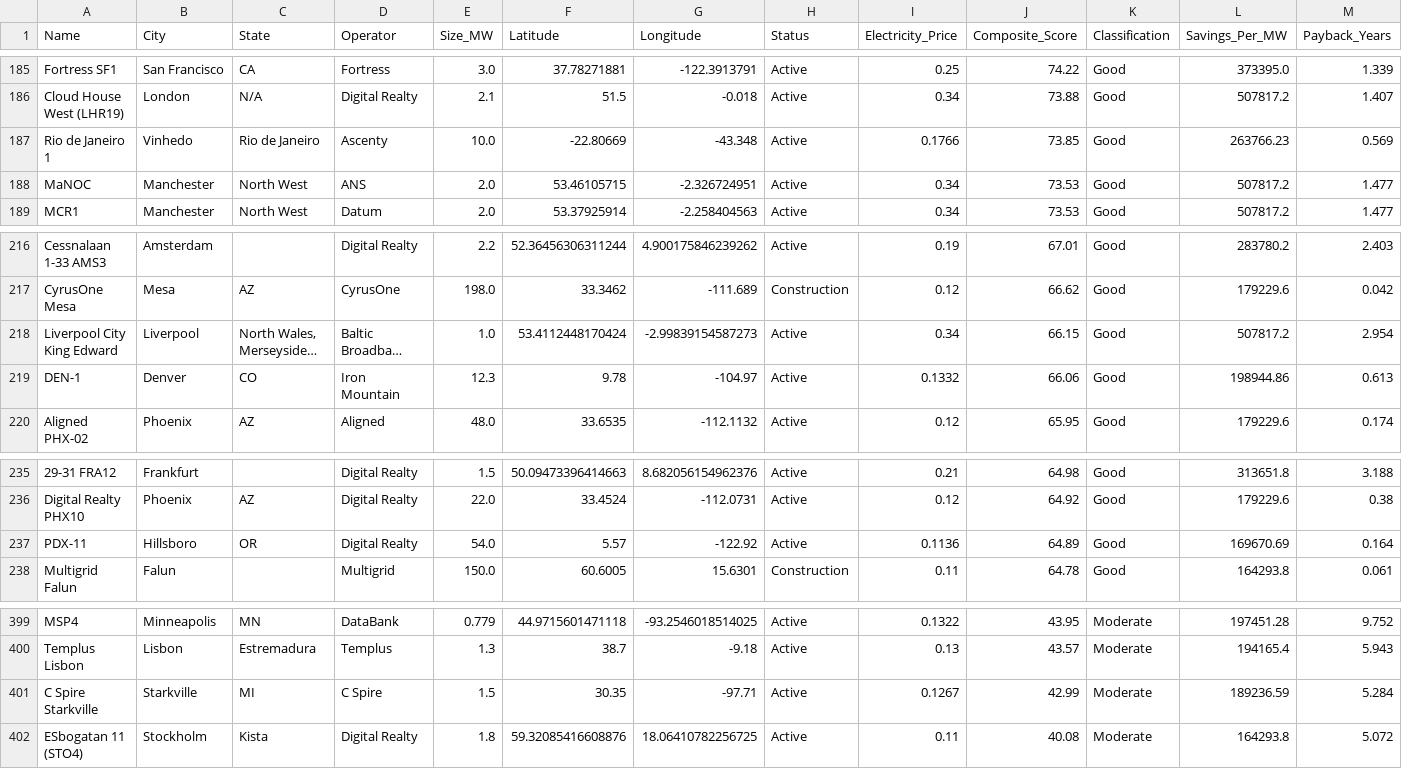
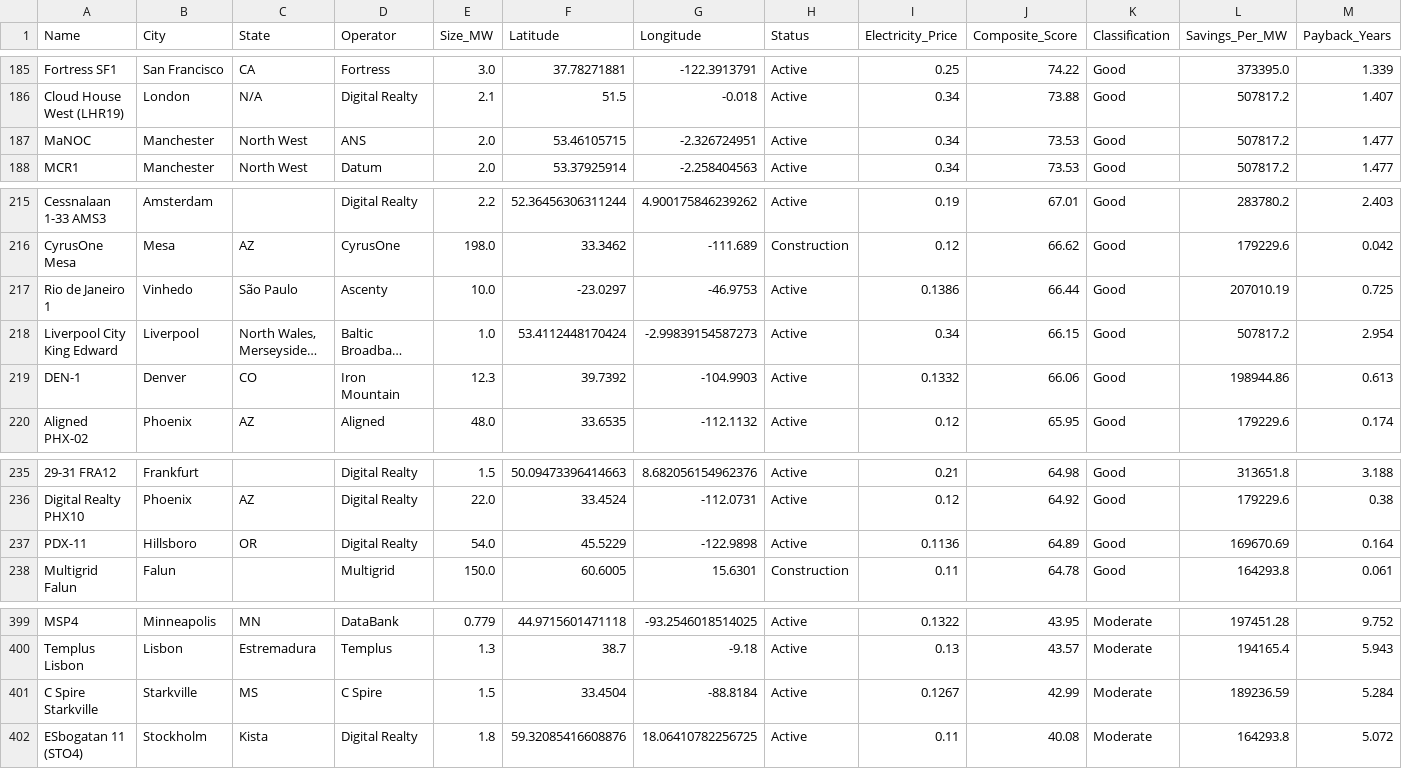
Before and after one commit to azeng029/Vigilent-Data-Center-Map, a CSV file: output/scored_datacenters.csv, drawn as a sheet; only a part is shown, gaps mark what is left out; long unchanged cells end in …; removed rows and columns are numbered as before the commit, all else as after; rows hold the shown columns only; the diff names each change by its address in the sheet, - before the commit and + after, or states it on an @@ line.

```diff
--- a/output/scored_datacenters.csv
+++ b/output/scored_datacenters.csv
-row 187: Rio de Janeiro 1 | Vinhedo | Rio de Janeiro | Ascenty | 10.0 | -22.80669 | -43.348 | Active | 0.1766 | 73.85 | Good | 263766.23 | 0.569
+row 217: Rio de Janeiro 1 | Vinhedo | São Paulo | Ascenty | 10.0 | -23.0297 | -46.9753 | Active | 0.1386 | 66.44 | Good | 207010.19 | 0.725
-F219 (Latitude): 9.78
+F219 (Latitude): 39.7392
-G219 (Longitude): -104.97
+G219 (Longitude): -104.9903
-F237 (Latitude): 5.57
+F237 (Latitude): 45.5229
-G237 (Longitude): -122.92
+G237 (Longitude): -122.9898
-C401 (State): MI
+C401 (State): MS
-F401 (Latitude): 30.35
+F401 (Latitude): 33.4504
-G401 (Longitude): -97.71
+G401 (Longitude): -88.8184
```
Also changed, not shown: Vigilent Data Center Database (US)(Sheet1).csv, output/missing_inputs_report.csv, 7 other files.
